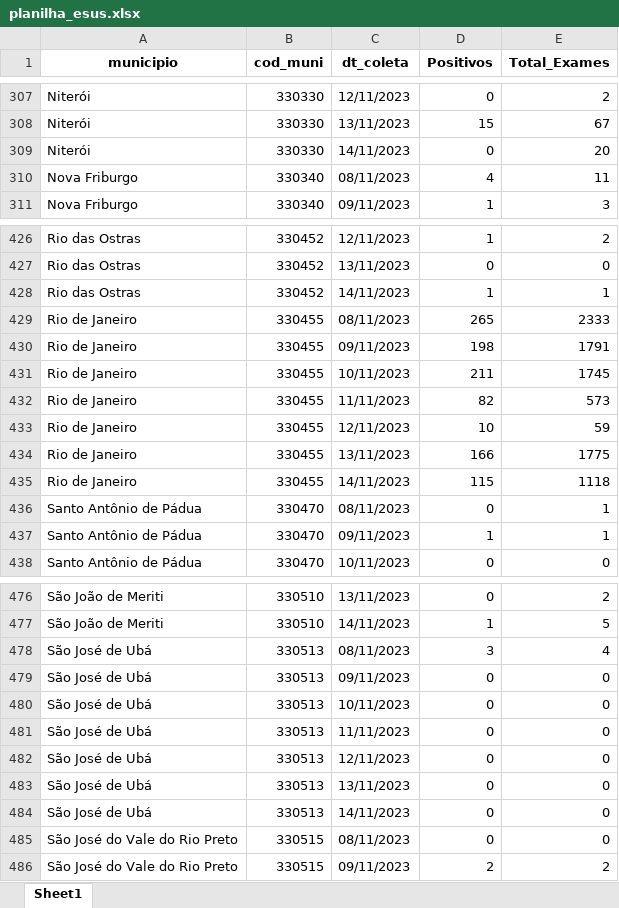
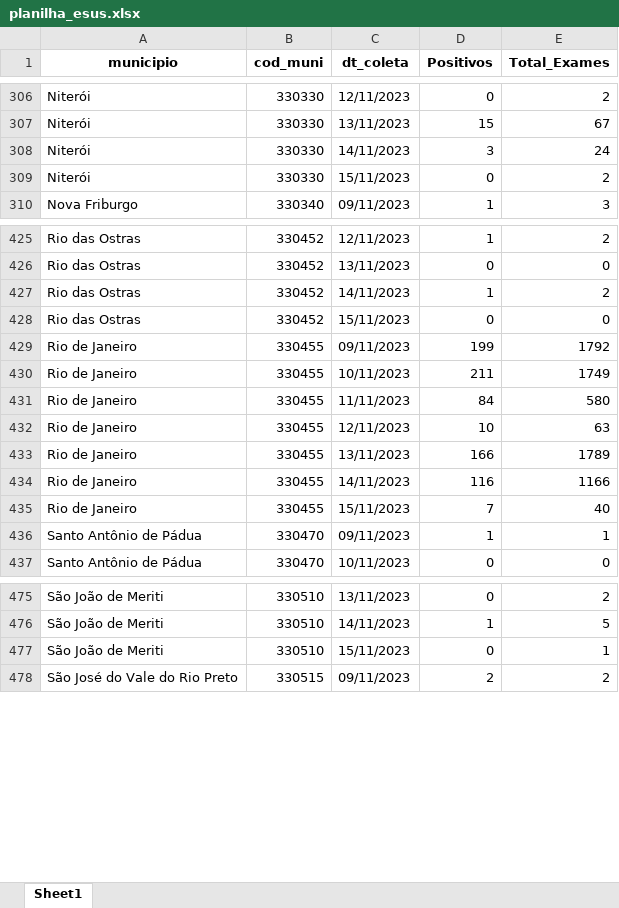
Before and after one commit to eduardompeixoto/Taxa-de-Positividade-AG-E-SUS, an Excel workbook: inst/planilha_esus.xlsx, sheet Sheet1, drawn as a sheet; only a part is shown, gaps mark what is left out; values as stored, in another font and other column widths than the file's, no borders; removed rows and columns are numbered as before the commit, all else as after; the diff covers the shown part only; the diff names each change by its address in the sheet, - before the commit and + after, or states it on an @@ line.

Commit message:
2023-11-16 13:12:47.334591

```diff
--- a/inst/planilha_esus.xlsx (sheet Sheet1)
+++ b/inst/planilha_esus.xlsx (sheet Sheet1)
+row 308: Niterói | 330330 | 14/11/2023 | 3 | 24
-C309 (dt_coleta): 14/11/2023
+C309 (dt_coleta): 15/11/2023
-E309 (Total_Exames): 20
+E309 (Total_Exames): 2
-row 310: Nova Friburgo | 330340 | 08/11/2023 | 4 | 11
-E427 (Total_Exames): 1
+E427 (Total_Exames): 2
-row 429: Rio de Janeiro | 330455 | 08/11/2023 | 265 | 2333
+row 428: Rio das Ostras | 330452 | 15/11/2023 | 0 | 0
-D429 (Positivos): 198
+D429 (Positivos): 199
-E429 (Total_Exames): 1791
+E429 (Total_Exames): 1792
-E430 (Total_Exames): 1745
+E430 (Total_Exames): 1749
-D431 (Positivos): 82
+D431 (Positivos): 84
-E431 (Total_Exames): 573
+E431 (Total_Exames): 580
-E432 (Total_Exames): 59
+E432 (Total_Exames): 63
-E433 (Total_Exames): 1775
+E433 (Total_Exames): 1789
-D434 (Positivos): 115
+D434 (Positivos): 116
-E434 (Total_Exames): 1118
+E434 (Total_Exames): 1166
-row 436: Santo Antônio de Pádua | 330470 | 08/11/2023 | 0 | 1
+row 435: Rio de Janeiro | 330455 | 15/11/2023 | 7 | 40
-row 478: São José de Ubá | 330513 | 08/11/2023 | 3 | 4
-row 479: São José de Ubá | 330513 | 09/11/2023 | 0 | 0
-row 480: São José de Ubá | 330513 | 10/11/2023 | 0 | 0
-row 481: São José de Ubá | 330513 | 11/11/2023 | 0 | 0
-row 482: São José de Ubá | 330513 | 12/11/2023 | 0 | 0
-row 483: São José de Ubá | 330513 | 13/11/2023 | 0 | 0
-row 484: São José de Ubá | 330513 | 14/11/2023 | 0 | 0
-row 485: São José do Vale do Rio Preto | 330515 | 08/11/2023 | 0 | 0
+row 477: São João de Meriti | 330510 | 15/11/2023 | 0 | 1
```
Also changed, not shown: 65 added rows, 65 removed rows and 62 edited cells elsewhere in this sheet.
